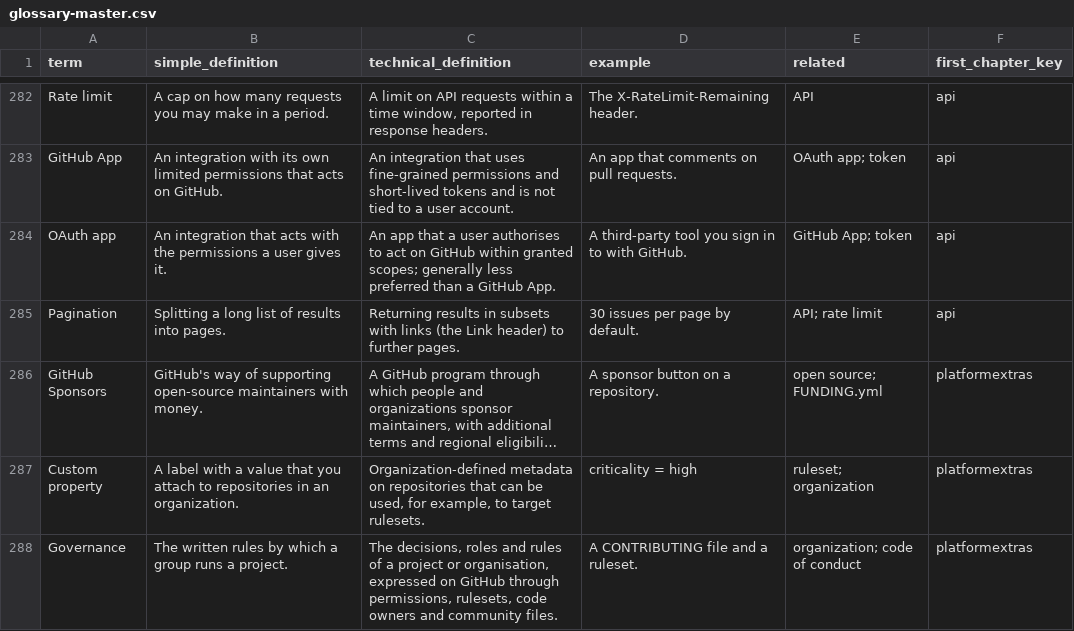
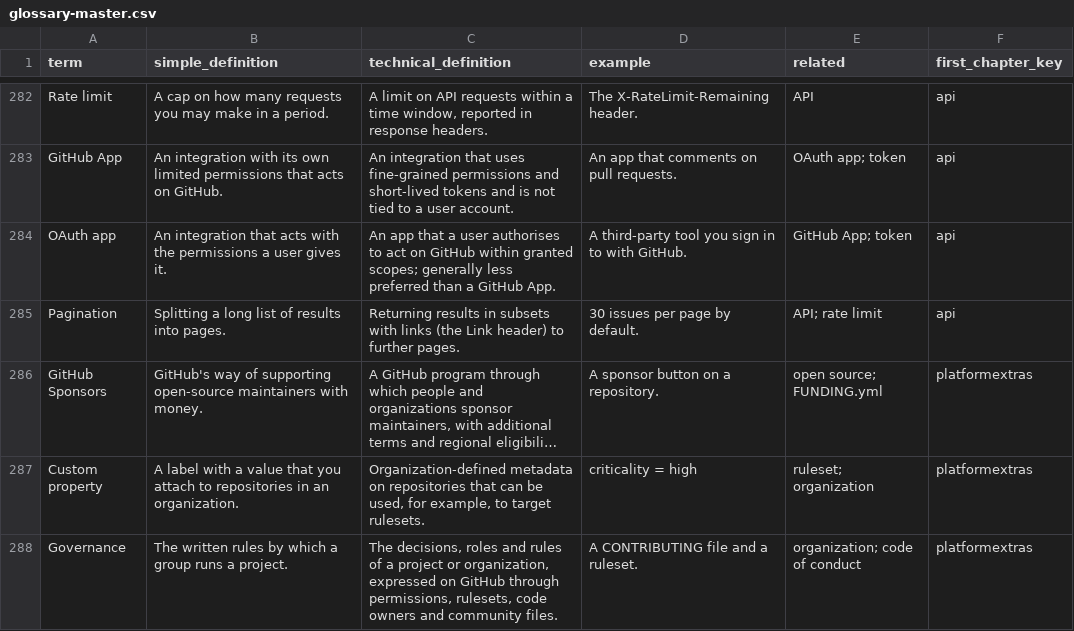
Before and after one commit to Sharifwa123/Books, a CSV file: git-and-github-mastery/glossary/glossary-master.csv, drawn as a sheet; only a part is shown, gaps mark what is left out; long unchanged cells end in …; the diff names each change by its address in the sheet, - before the commit and + after, or states it on an @@ line.

```diff
--- a/git-and-github-mastery/glossary/glossary-master.csv
+++ b/git-and-github-mastery/glossary/glossary-master.csv
-C288 (technical_definition): …project or organisation, expressed on…
+C288 (technical_definition): …project or organization, expressed on…
```
Also changed, not shown: git-and-github-mastery/research/research-ledger.csv, 11 other files.
